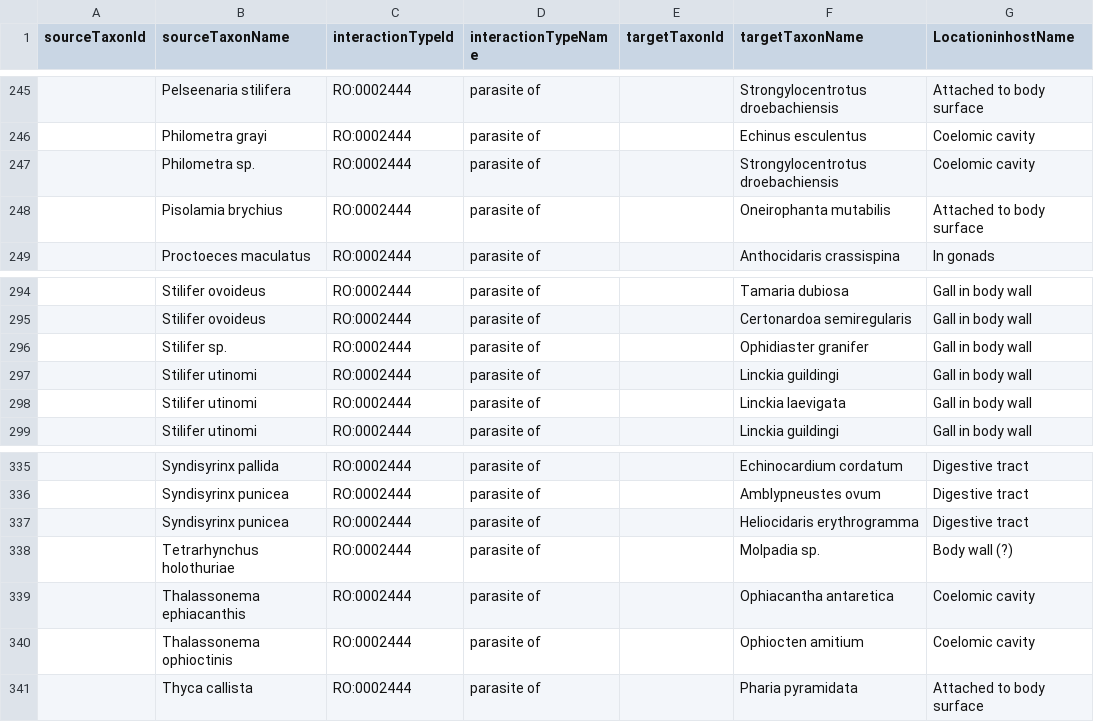
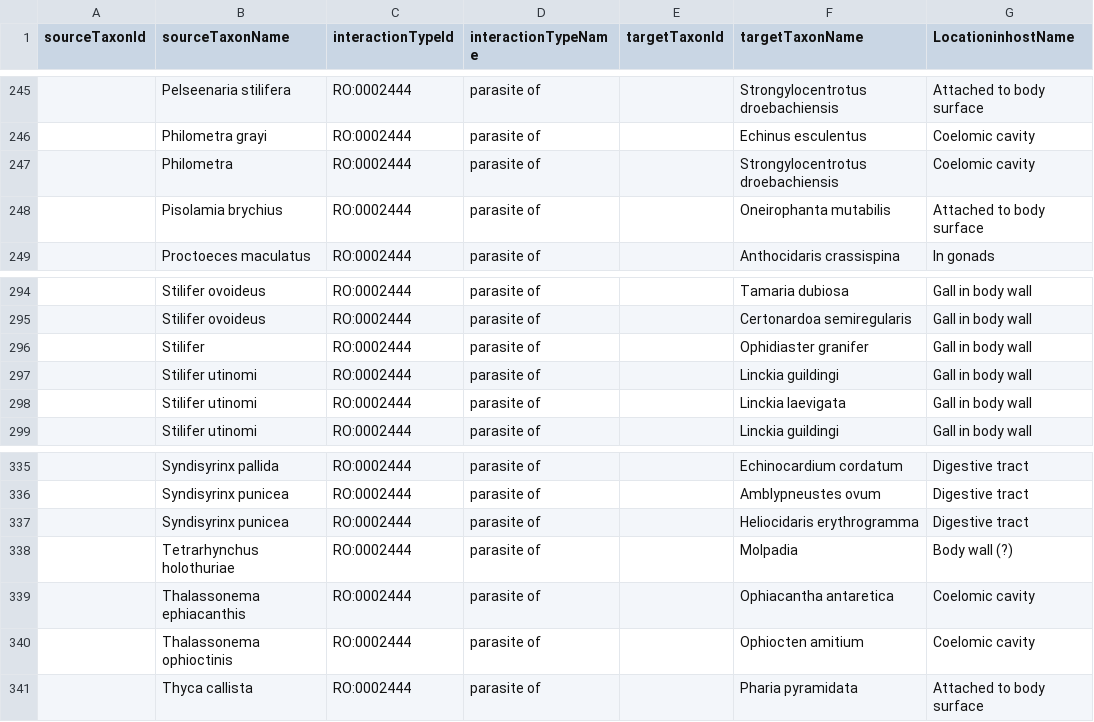
Before and after one commit to millerse/Diseased-of-Echoniderms, a TSV file: interactions.tsv, drawn as a sheet; only a part is shown, gaps mark what is left out; the diff covers the shown part only; the diff names each change by its address in the sheet, - before the commit and + after, or states it on an @@ line.

```diff
--- a/interactions.tsv
+++ b/interactions.tsv
-B247 (sourceTaxonName): Philometra sp.
+B247 (sourceTaxonName): Philometra
-B296 (sourceTaxonName): Stilifer sp.
+B296 (sourceTaxonName): Stilifer
-F338 (targetTaxonName): Molpadia sp.
+F338 (targetTaxonName): Molpadia
```
Also changed, not shown: 14 edited cells elsewhere in this file.
